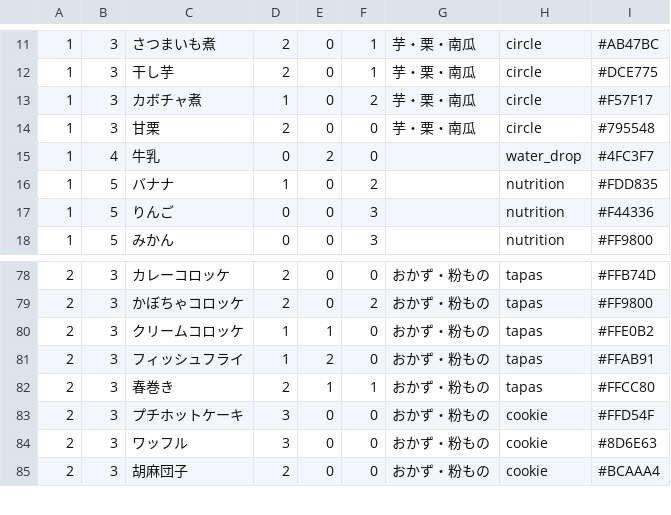
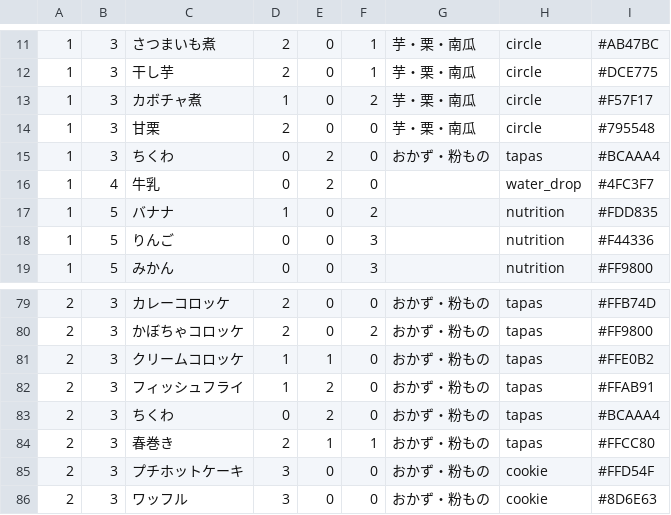
Before and after one commit to fuga4/Complete_meal_menu, a CSV file: menu.csv, drawn as a sheet; only a part is shown, gaps mark what is left out; the shorter side is filled out with more unchanged rows.

Commit message:
menu.csv を更新

```diff
--- a/menu.csv
+++ b/menu.csv
@@ -14,2 +14,3 @@
 1,3,甘栗,2,0,0,芋・栗・南瓜,circle,#795548
+1,3,ちくわ,0,2,0,おかず・粉もの,tapas,#BCAAA4
 1,4,牛乳,0,2,0,,water_drop,#4FC3F7
@@ -81,2 +82,3 @@
 2,3,フィッシュフライ,1,2,0,おかず・粉もの,tapas,#FFAB91
+2,3,ちくわ,0,2,0,おかず・粉もの,tapas,#BCAAA4
 2,3,春巻き,2,1,1,おかず・粉もの,tapas,#FFCC80
```
